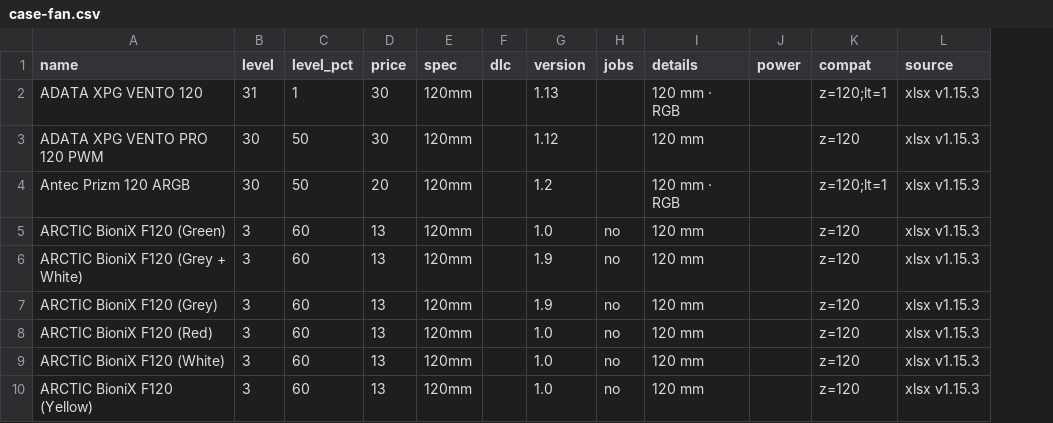
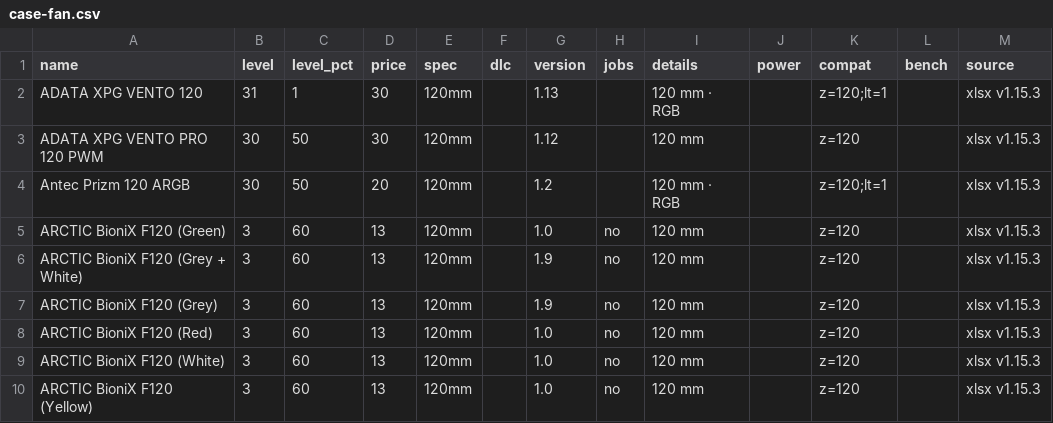
Before and after one commit to pcbs-job-board/pcbs-job-board.github.io, a CSV file: data/parts/case-fan.csv, drawn as a sheet; only a part is shown; the diff names each change by its address in the sheet, - before the commit and + after, or states it on an @@ line.

```diff
--- a/data/parts/case-fan.csv
+++ b/data/parts/case-fan.csv
+column L (bench), empty
```
Also changed, not shown: data/parts/case.csv, data/parts/cpu-cooler.csv, 18 other files.
